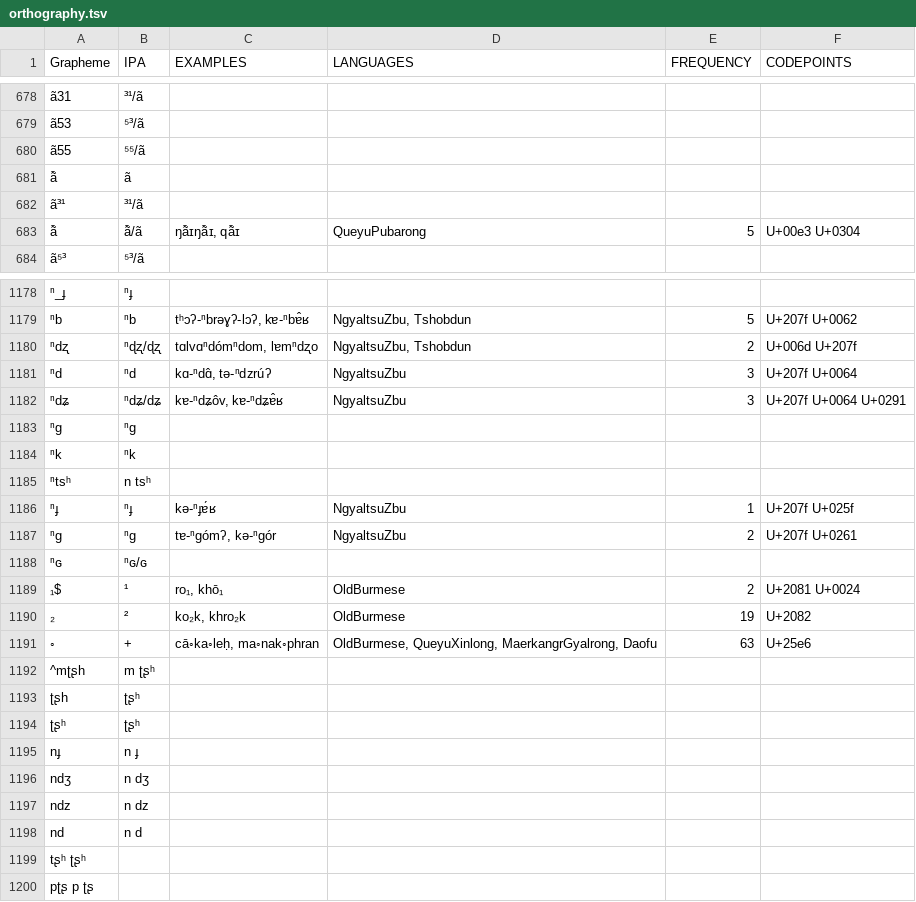
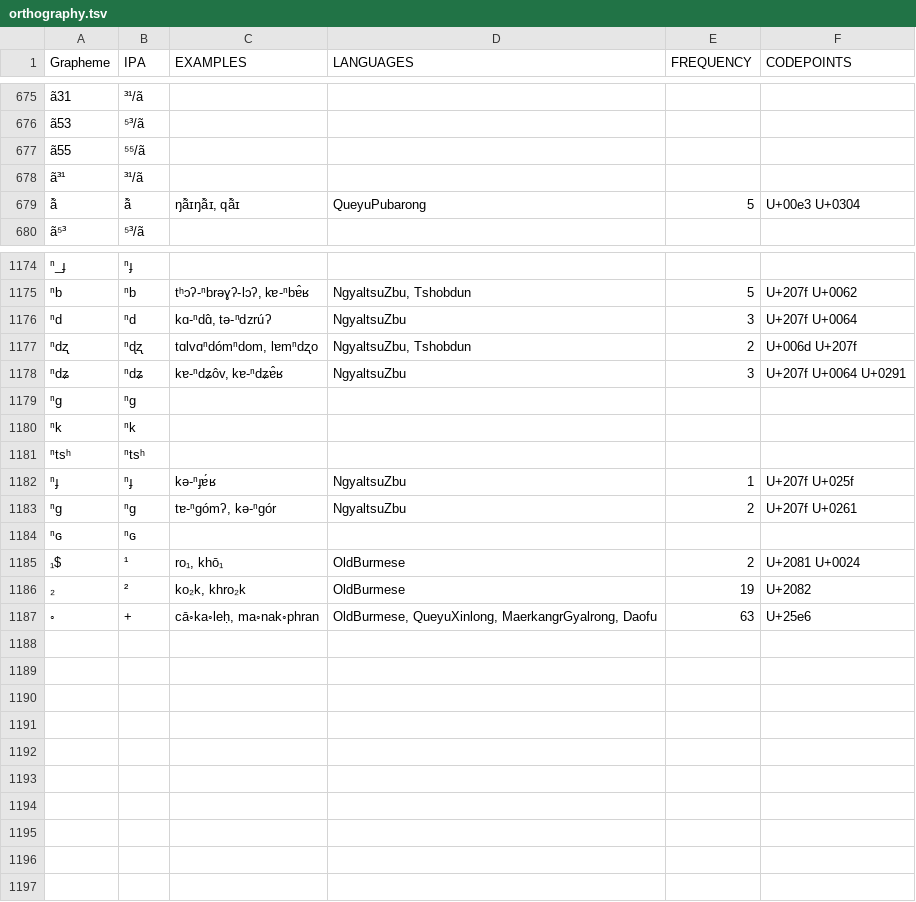
Before and after one commit to lexibank/lairgyalrong, a TSV file: etc/orthography.tsv, drawn as a sheet; only a part is shown, gaps mark what is left out; removed rows and columns are numbered as before the commit, all else as after; the diff covers the shown part only; the diff names each change by its address in the sheet, - before the commit and + after, or states it on an @@ line.

Commit message:
Update orthography.tsv

```diff
--- a/etc/orthography.tsv
+++ b/etc/orthography.tsv
-row 681: ã̄ | ã
-B679 (IPA): ã̄/ã
+B679 (IPA): ã̄
-row 1180: ⁿdʐ | ⁿɖʐ/ɖʐ | tɑlvɑⁿdómⁿdom, lɐmⁿdʐo | NgyaltsuZbu, Tshobdun | 2 | U+006d U+207f
+row 1177: ⁿdʐ | ⁿɖʐ | tɑlvɑⁿdómⁿdom, lɐmⁿdʐo | NgyaltsuZbu, Tshobdun | 2 | U+006d U+207f
-B1178 (IPA): ⁿdʑ/dʑ
+B1178 (IPA): ⁿdʑ
-B1181 (IPA): n tsʰ
+B1181 (IPA): ⁿtsʰ
-B1184 (IPA): ⁿɢ/ɢ
+B1184 (IPA): ⁿɢ
-row 1192: ^mʈʂh | m ʈʂʰ
-row 1193: ʈʂh | ʈʂʰ
-row 1194: ʈʂʰ | ʈʂʰ
-row 1195: nɟ | n ɟ
-row 1196: ndʒ | n dʒ
-row 1197: ndz | n dz
-row 1198: nd | n d
-row 1199: tʂʰ ʈʂʰ
-row 1200: pʈʂ p ʈʂ
```
Also changed, not shown: 3 removed rows and 98 edited cells elsewhere in this file.
